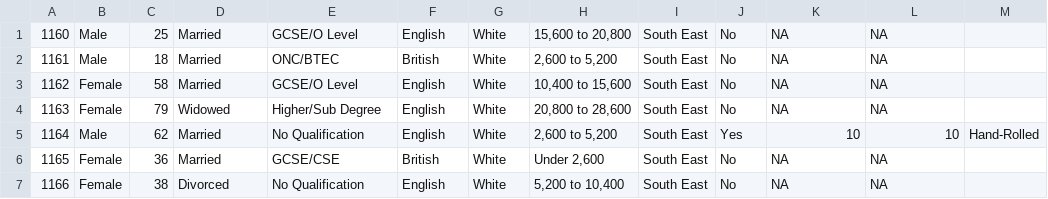
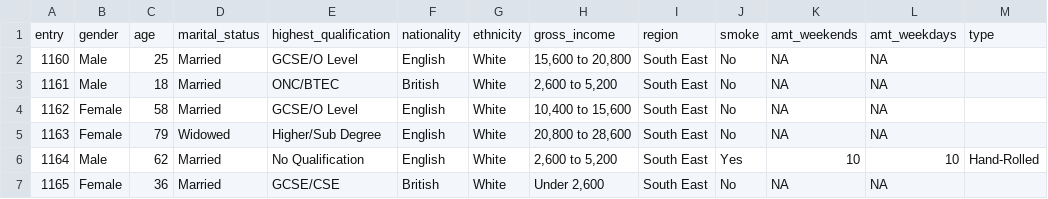
Before and after one commit to manny-techconsulting/bigdata, a CSV file: src/data/extra_smoking_data.csv, drawn as a sheet; only a part is shown; the shorter side is filled out with more unchanged rows.

```diff
--- a/src/data/extra_smoking_data.csv
+++ b/src/data/extra_smoking_data.csv
@@ -1 +1,2 @@
+"entry","gender","age","marital_status","highest_qualification","nationality","ethnicity","gross_income","region","smoke","amt_weekends","amt_weekdays","type"
 "1160","Male",25,"Married","GCSE/O Level","English","White","15,600 to 20,800","South East","No",NA,NA,""
```
Also changed, not shown: 3 other files.
